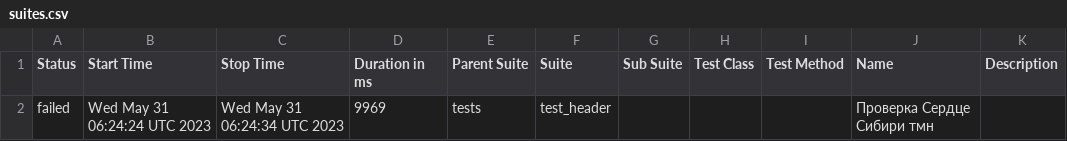
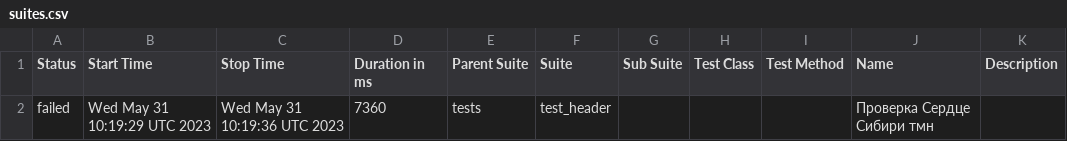
Before and after one commit to Edelweiss1304/strana, a CSV file: data/suites.csv, drawn as a sheet.

```diff
--- a/data/suites.csv
+++ b/data/suites.csv
@@ -1,2 +1,2 @@
 "Status","Start Time","Stop Time","Duration in ms","Parent Suite","Suite","Sub Suite","Test Class","Test Method","Name","Description"
-"failed","Wed May 31 06:24:24 UTC 2023","Wed May 31 06:24:34 UTC 2023","9969","tests","test_header","","","","Проверка Сердце Сибири тмн",""
+"failed","Wed May 31 10:19:29 UTC 2023","Wed May 31 10:19:36 UTC 2023","7360","tests","test_header","","","","Проверка Сердце Сибири тмн",""
```
Also changed, not shown: 16 other files.
